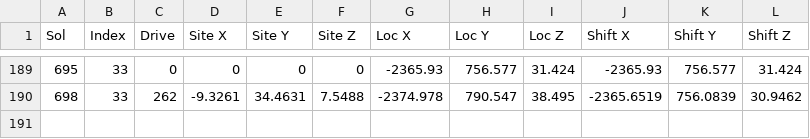
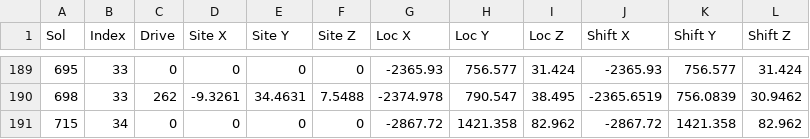
Before and after one commit to cdt59/MPPP, a CSV file: params/Mars2020_waypoint_shifts.csv, drawn as a sheet; only a part is shown, gaps mark what is left out.

Commit message:
fixed bugs and added camera models to params folder

```diff
--- a/params/Mars2020_waypoint_shifts.csv
+++ b/params/Mars2020_waypoint_shifts.csv
@@ -190 +190,2 @@ Sol,Index,Drive,Site X,Site Y,Site Z,Loc X,Loc Y,Loc Z,Shift X,Shift Y,Shift Z
 698,33,262,-9.3261,34.4631,7.5488,-2374.978,790.547,38.495,-2365.6519,756.0839,30.9462
+715,34,0,0,0,0,-2867.72,1421.358,82.962,-2867.72,1421.358,82.962
```
Also changed, not shown: 17 other files.
